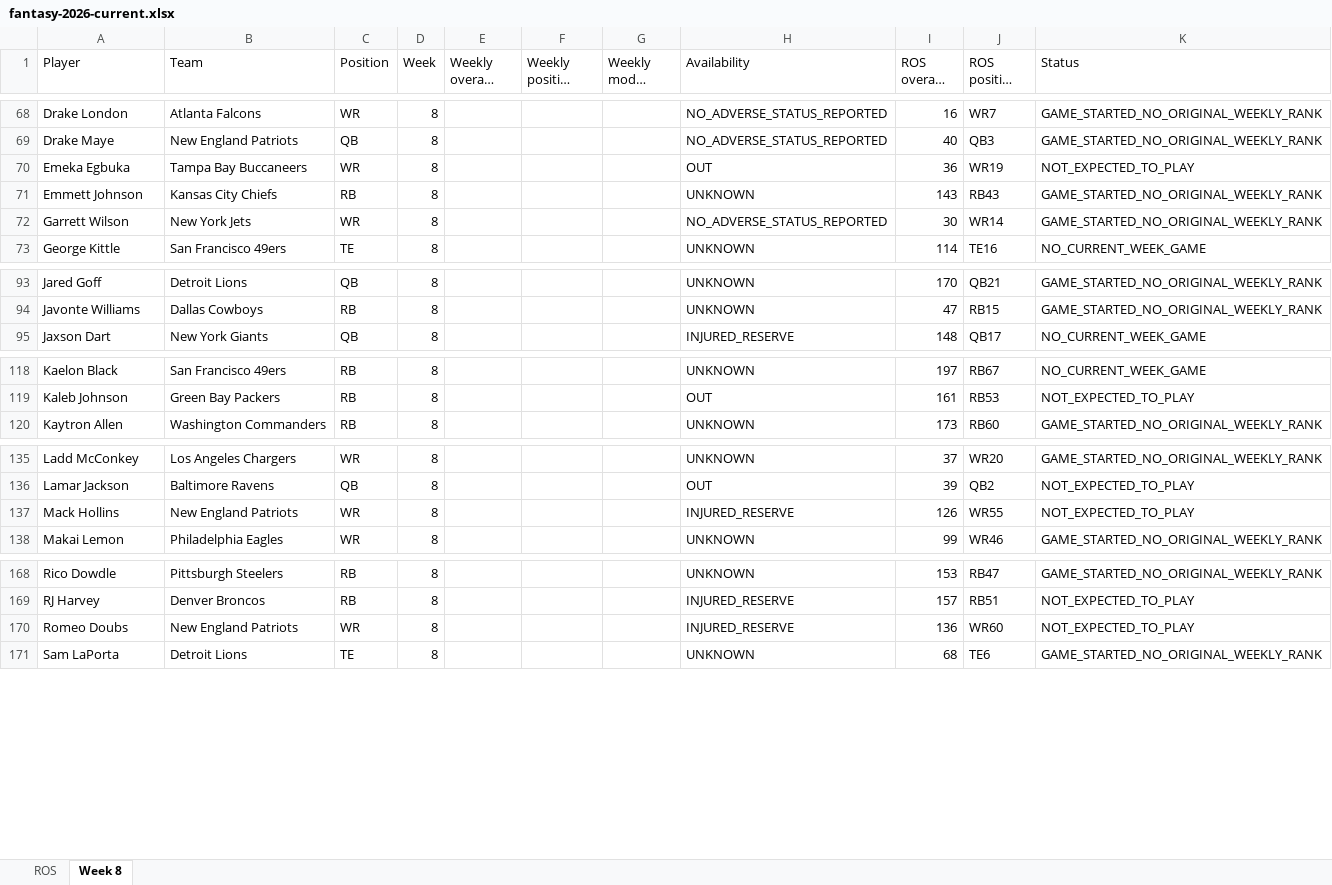
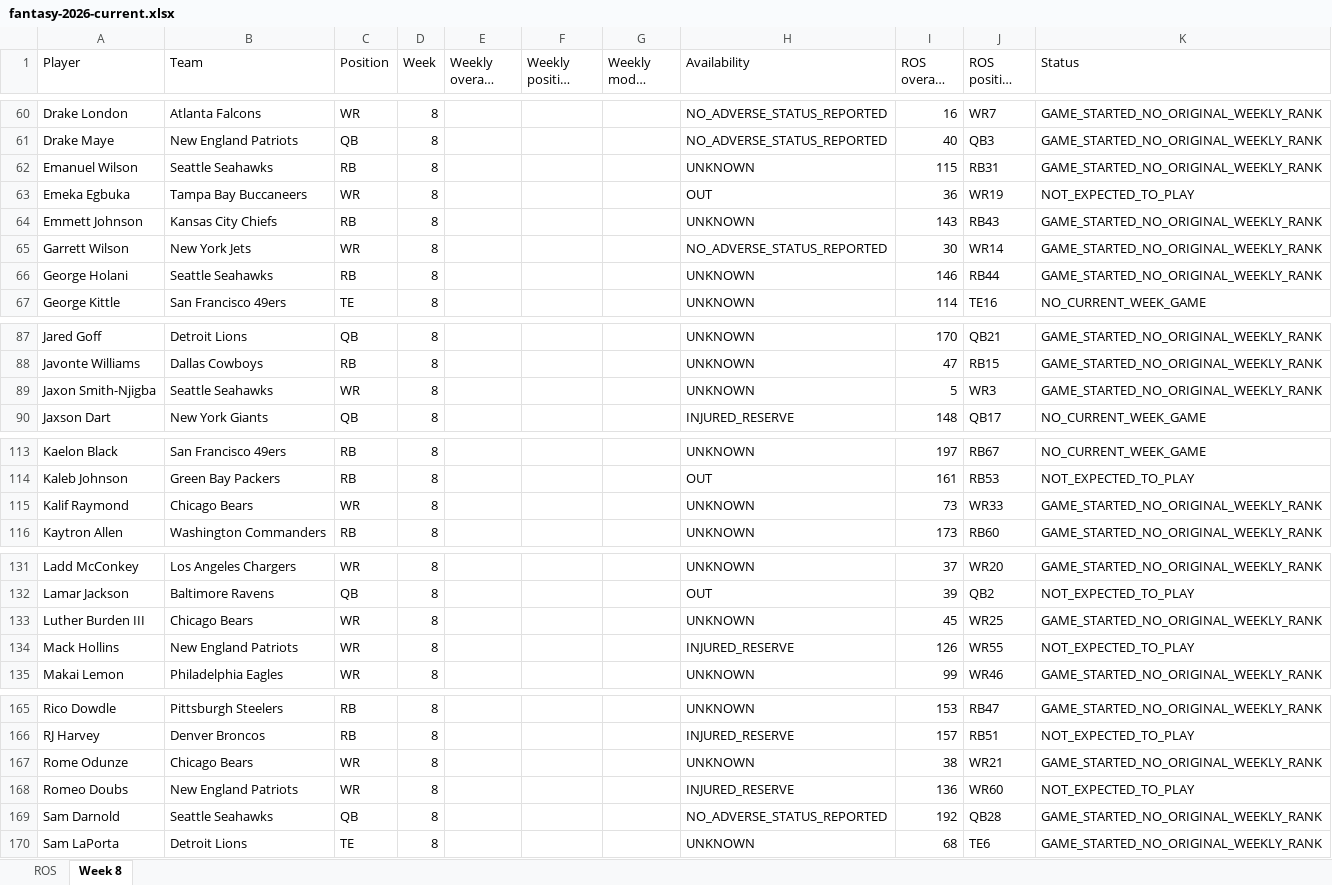
Before and after one commit to brandonlowery013-glitch/-fantasy-2026-player-comparison-, an Excel workbook: exports/fantasy-2026-current.xlsx, sheet Week 8, drawn as a sheet; only a part is shown, gaps mark what is left out; long unchanged cells end in …; values as stored, in another font and other column widths than the file's, no borders; the diff covers the shown part only; the diff names each change by its address in the sheet, - before the commit and + after, or states it on an @@ line.

```diff
--- a/exports/fantasy-2026-current.xlsx (sheet Week 8)
+++ b/exports/fantasy-2026-current.xlsx (sheet Week 8)
+row 62: Emanuel Wilson | Seattle Seahawks | RB | 8 |  |  |  | UNKNOWN | 115 | RB31 | GAME_STARTED_NO_ORIGINAL_WEEKLY_RANK
+row 66: George Holani | Seattle Seahawks | RB | 8 |  |  |  | UNKNOWN | 146 | RB44 | GAME_STARTED_NO_ORIGINAL_WEEKLY_RANK
+row 89: Jaxon Smith-Njigba | Seattle Seahawks | WR | 8 |  |  |  | UNKNOWN | 5 | WR3 | GAME_STARTED_NO_ORIGINAL_WEEKLY_RANK
+row 115: Kalif Raymond | Chicago Bears | WR | 8 |  |  |  | UNKNOWN | 73 | WR33 | GAME_STARTED_NO_ORIGINAL_WEEKLY_RANK
+row 133: Luther Burden III | Chicago Bears | WR | 8 |  |  |  | UNKNOWN | 45 | WR25 | GAME_STARTED_NO_ORIGINAL_WEEKLY_RANK
+row 167: Rome Odunze | Chicago Bears | WR | 8 |  |  |  | UNKNOWN | 38 | WR21 | GAME_STARTED_NO_ORIGINAL_WEEKLY_RANK
+row 169: Sam Darnold | Seattle Seahawks | QB | 8 |  |  |  | NO_ADVERSE_STATUS_REPORTED | 192 | QB28 | GAME_STARTED_NO_ORIGINAL_WEEKLY_RANK
```
Also changed, not shown: 4 added rows, 11 removed rows and 9 edited cells elsewhere in this sheet, 26 other files.
